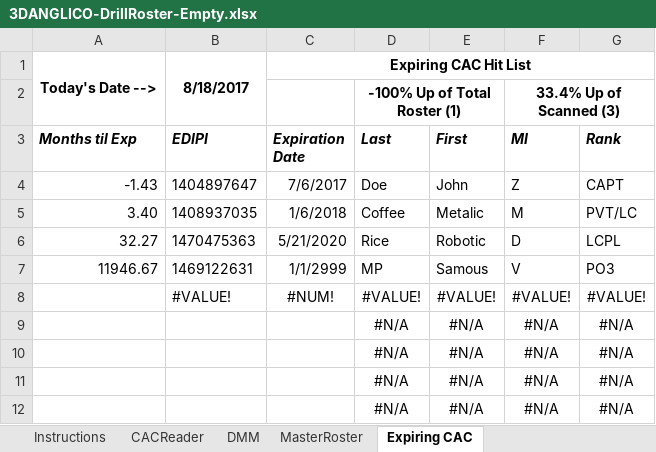
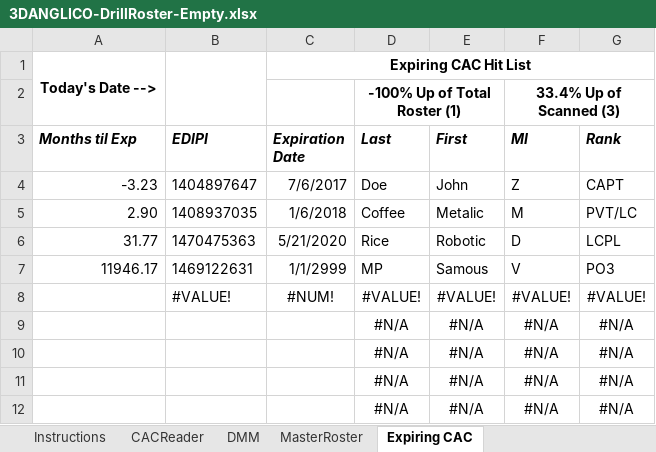
Before and after one commit to RoboticRice/CACBarcode, an Excel workbook: Spreadsheets (Like Excel)/3DANGLICO-DrillRoster-Empty.xlsx, sheet Expiring CAC, drawn as a sheet; only a part is shown; values as stored, in another font and other column widths than the file's, no borders; conditional formats not drawn; the diff names each change by its address in the sheet, - before the commit and + after, or states it on an @@ line.

```diff
--- a/Spreadsheets (Like Excel)/3DANGLICO-DrillRoster-Empty.xlsx (sheet Expiring CAC)
+++ b/Spreadsheets (Like Excel)/3DANGLICO-DrillRoster-Empty.xlsx (sheet Expiring CAC)
-B1 (EDIPI): 8/18/2017
+B1 (EDIPI): (empty)
-A4 (Months til Exp): -1.43
+A4 (Months til Exp): -3.23
-A5 (Months til Exp): 3.40
+A5 (Months til Exp): 2.90
-A6 (Months til Exp): 32.27
+A6 (Months til Exp): 31.77
-A7 (Months til Exp): 11946.67
+A7 (Months til Exp): 11946.17
```
Also changed, not shown: sheet MasterRoster, sheet DMM, sheet CACReader, sheet Instructions, sheet DO NOT DELETE THIS SHEET, 1 other file.
